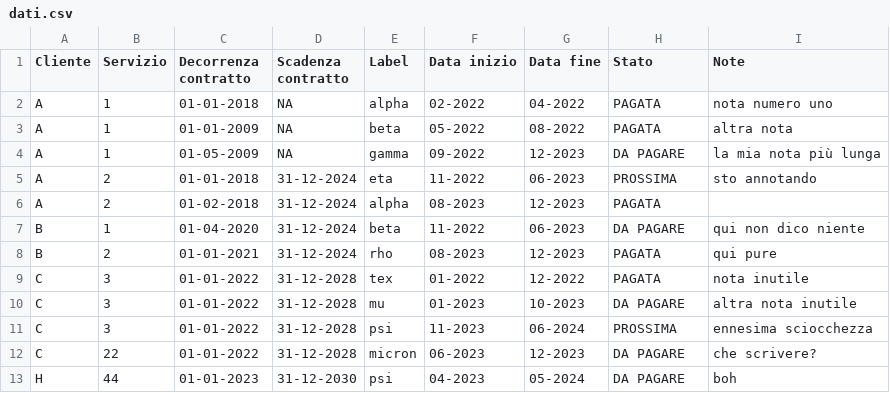
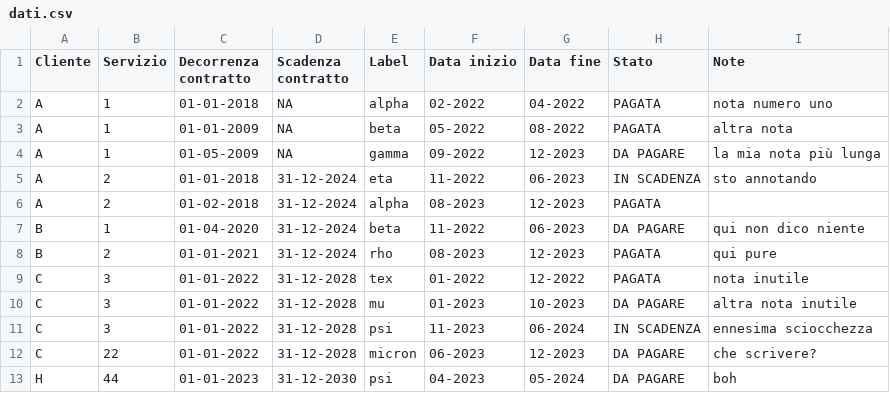
Before and after one commit to sabinomaggi/flexdumbbell, a CSV file: dati/dati.csv, drawn as a sheet; the diff names each change by its address in the sheet, - before the commit and + after, or states it on an @@ line.

Commit message:
Improvements on dynamic plots/tables

```diff
--- a/dati/dati.csv
+++ b/dati/dati.csv
-H5 (Stato): PROSSIMA
+H5 (Stato): IN SCADENZA
-H11 (Stato): PROSSIMA
+H11 (Stato): IN SCADENZA
```
Also changed, not shown: 1 other file.
